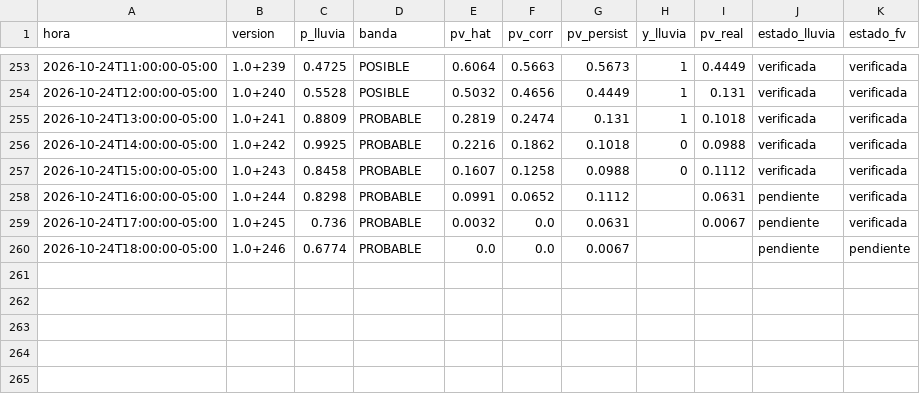
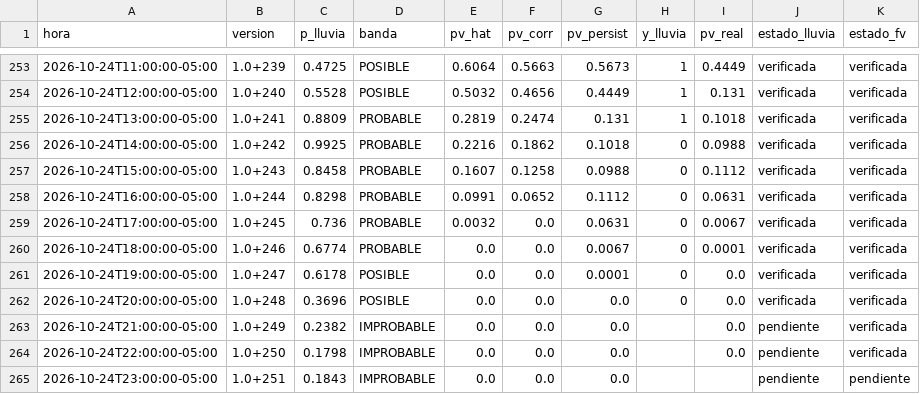
Before and after one commit to Andresp1412/estancioncita-aurea, a CSV file: data/predicciones.csv, drawn as a sheet; only a part is shown, gaps mark what is left out.

```diff
--- a/data/predicciones.csv
+++ b/data/predicciones.csv
@@ -257,4 +257,9 @@ hora,version,p_lluvia,banda,pv_hat,pv_corr,pv_persist,y_lluvia,pv_real,estado_ll
 2026-10-24T15:00:00-05:00,1.0+243,0.8458,PROBABLE,0.1607,0.1258,0.0988,0,0.1112,verificada,verificada
-2026-10-24T16:00:00-05:00,1.0+244,0.8298,PROBABLE,0.0991,0.0652,0.1112,,0.0631,pendiente,verificada
-2026-10-24T17:00:00-05:00,1.0+245,0.736,PROBABLE,0.0032,0.0,0.0631,,0.0067,pendiente,verificada
-2026-10-24T18:00:00-05:00,1.0+246,0.6774,PROBABLE,0.0,0.0,0.0067,,,pendiente,pendiente
+2026-10-24T16:00:00-05:00,1.0+244,0.8298,PROBABLE,0.0991,0.0652,0.1112,0,0.0631,verificada,verificada
+2026-10-24T17:00:00-05:00,1.0+245,0.736,PROBABLE,0.0032,0.0,0.0631,0,0.0067,verificada,verificada
+2026-10-24T18:00:00-05:00,1.0+246,0.6774,PROBABLE,0.0,0.0,0.0067,0,0.0001,verificada,verificada
+2026-10-24T19:00:00-05:00,1.0+247,0.6178,POSIBLE,0.0,0.0,0.0001,0,0.0,verificada,verificada
+2026-10-24T20:00:00-05:00,1.0+248,0.3696,POSIBLE,0.0,0.0,0.0,0,0.0,verificada,verificada
+2026-10-24T21:00:00-05:00,1.0+249,0.2382,IMPROBABLE,0.0,0.0,0.0,,0.0,pendiente,verificada
+2026-10-24T22:00:00-05:00,1.0+250,0.1798,IMPROBABLE,0.0,0.0,0.0,,0.0,pendiente,verificada
+2026-10-24T23:00:00-05:00,1.0+251,0.1843,IMPROBABLE,0.0,0.0,0.0,,,pendiente,pendiente
```
Also changed, not shown: data/observaciones.csv, 3 other files.
